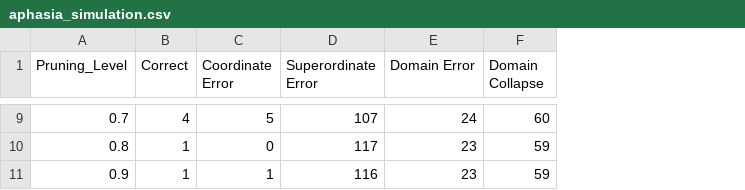
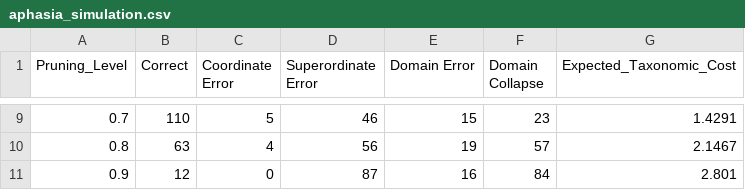
Before and after one commit to EmmanuelAzu/semantic-dementia-clip, a CSV file: data/results/aphasia_simulation.csv, drawn as a sheet; only a part is shown, gaps mark what is left out; the diff covers the shown part only; the diff names each change by its address in the sheet, - before the commit and + after, or states it on an @@ line.

```diff
--- a/data/results/aphasia_simulation.csv
+++ b/data/results/aphasia_simulation.csv
+column G (Expected_Taxonomic_Cost), rows 9-11: 1.4291 | 2.1467 | 2.801
-B9 (Correct): 4
+B9 (Correct): 110
-D9 (Superordinate Error): 107
+D9 (Superordinate Error): 46
-E9 (Domain Error): 24
+E9 (Domain Error): 15
-F9 (Domain Collapse): 60
+F9 (Domain Collapse): 23
-B10 (Correct): 1
+B10 (Correct): 63
-C10 (Coordinate Error): 0
+C10 (Coordinate Error): 4
-D10 (Superordinate Error): 117
+D10 (Superordinate Error): 56
-E10 (Domain Error): 23
+E10 (Domain Error): 19
-F10 (Domain Collapse): 59
+F10 (Domain Collapse): 57
-B11 (Correct): 1
+B11 (Correct): 12
-C11 (Coordinate Error): 1
+C11 (Coordinate Error): 0
-D11 (Superordinate Error): 116
+D11 (Superordinate Error): 87
-E11 (Domain Error): 23
+E11 (Domain Error): 16
-F11 (Domain Collapse): 59
+F11 (Domain Collapse): 84
```
Also changed, not shown: 30 edited cells elsewhere in this file, data/processed/metadata_processed.csv, 12 other files.
